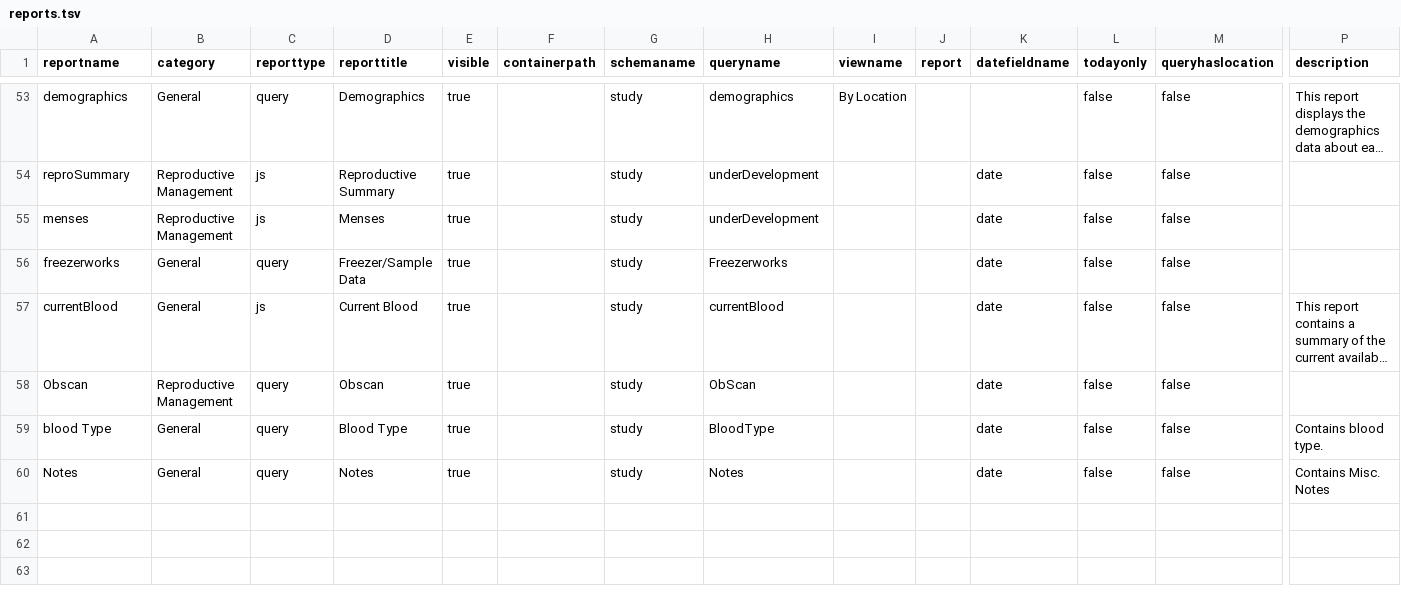
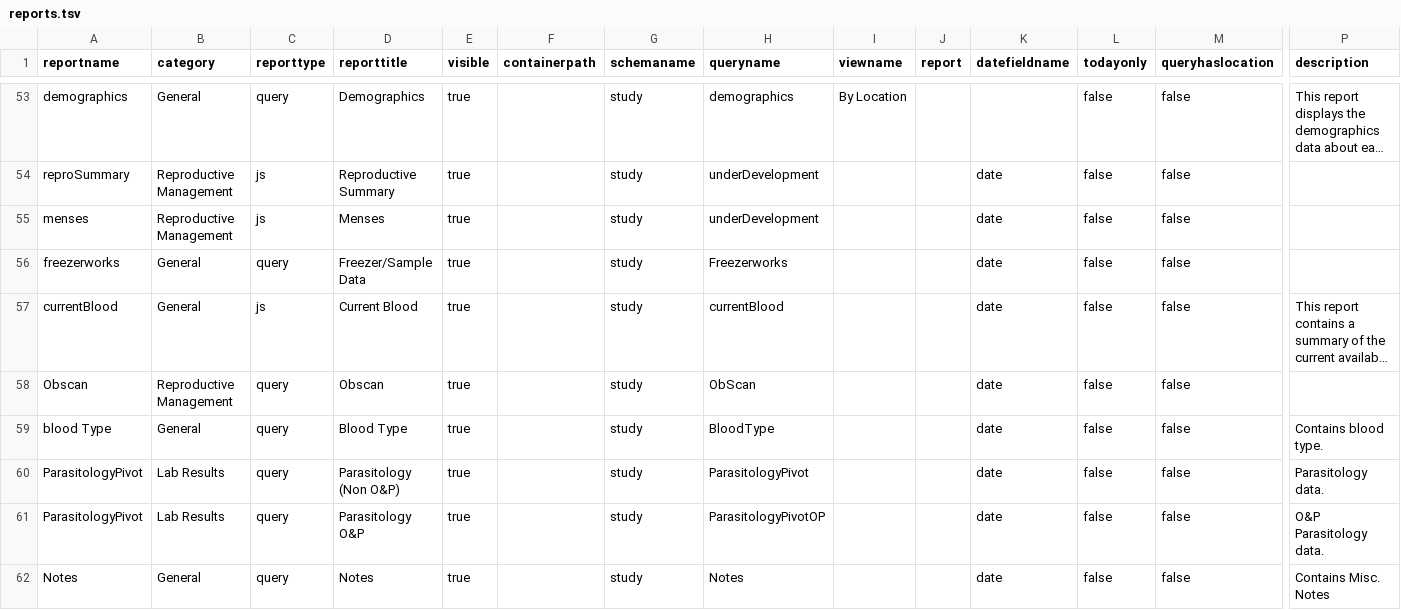
Before and after one commit to LabKey/snprcEHRModules, a TSV file: snprc_ehr/resources/data/reports.tsv, drawn as a sheet; only a part is shown, gaps mark what is left out; long unchanged cells end in …; rows hold the shown columns only; the diff names each change by its address in the sheet, - before the commit and + after, or states it on an @@ line.

Commit message:
SNPRC srr Added Pathology tab pages to Animal history

```diff
--- a/snprc_ehr/resources/data/reports.tsv
+++ b/snprc_ehr/resources/data/reports.tsv
+row 60: ParasitologyPivot | Lab Results | query | Parasitology (Non O&P) | true |  | study | ParasitologyPivot |  |  | date | false | false | Parasitology data.
+row 61: ParasitologyPivot | Lab Results | query | Parasitology O&P | true |  | study | ParasitologyPivotOP |  |  | date | false | false | O&P Parasitology data.
```
